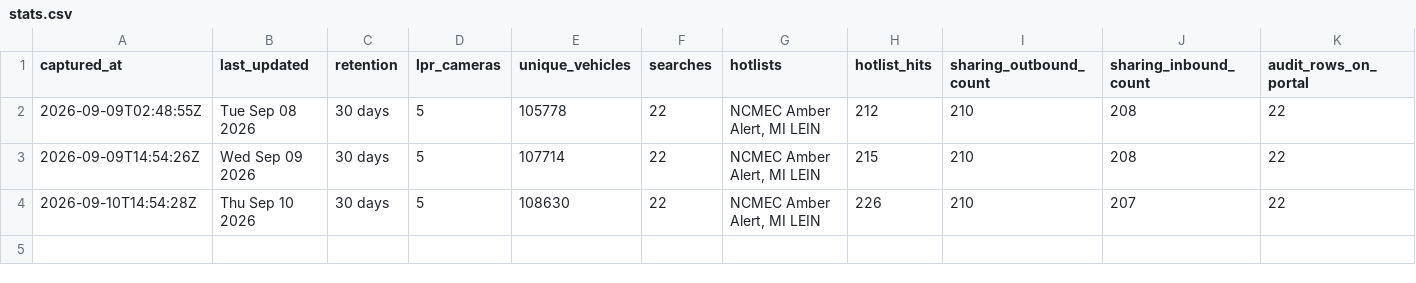
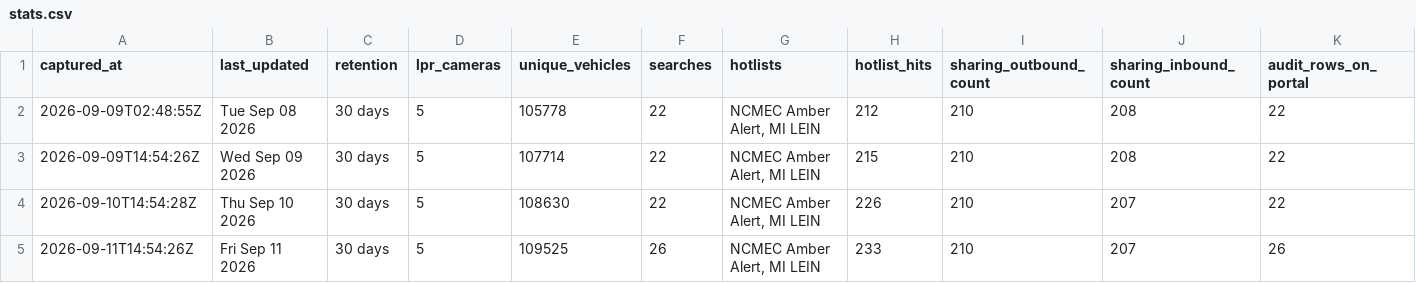
Before and after one commit to Cantica-Systems/kent-co-mi-flock, a CSV file: data/lowell-city-pd/stats.csv, drawn as a sheet; only a part is shown; rows hold the shown columns only; the diff names each change by its address in the sheet, - before the commit and + after, or states it on an @@ line.

Commit message:
Update at 2026-09-11T14:54Z (lowell-city-pd +4)

```diff
--- a/data/lowell-city-pd/stats.csv
+++ b/data/lowell-city-pd/stats.csv
+row 5: 2026-09-11T14:54:26Z | Fri Sep 11 2026 | 30 days | 5 | 109525 | 26 | NCMEC Amber Alert, MI LEIN | 233 | 210 | 207 | 26
```
Also changed, not shown: 4 other files.
